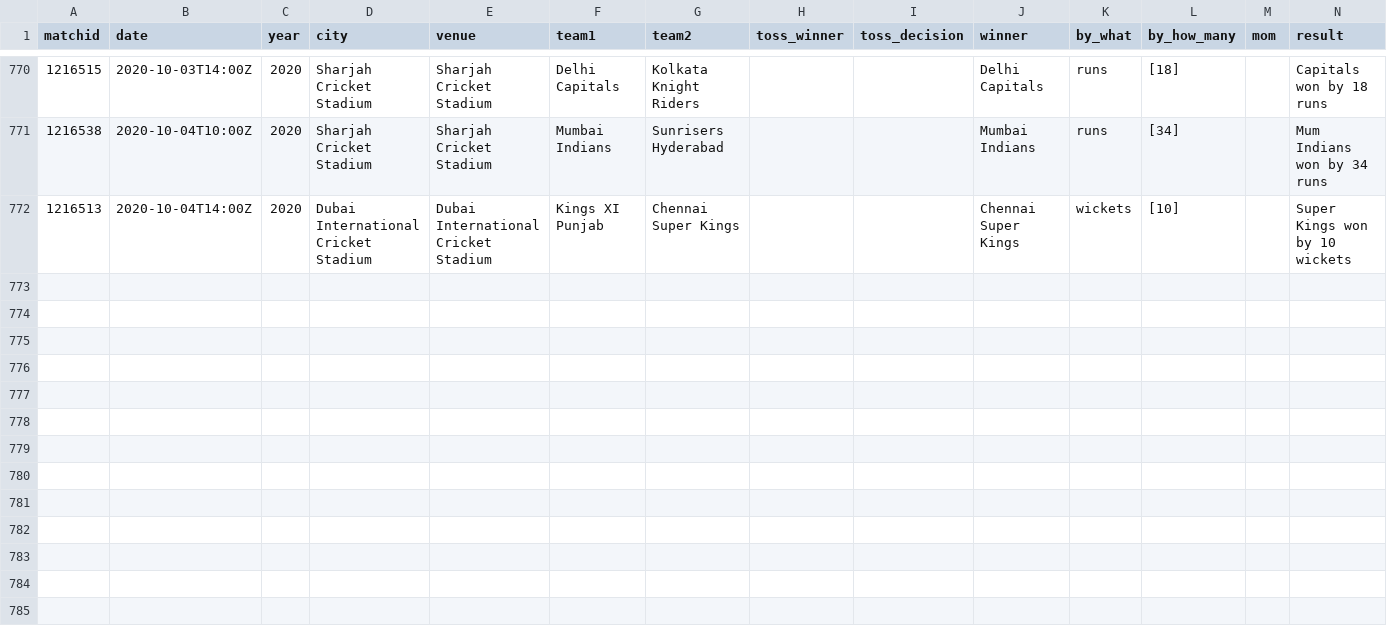
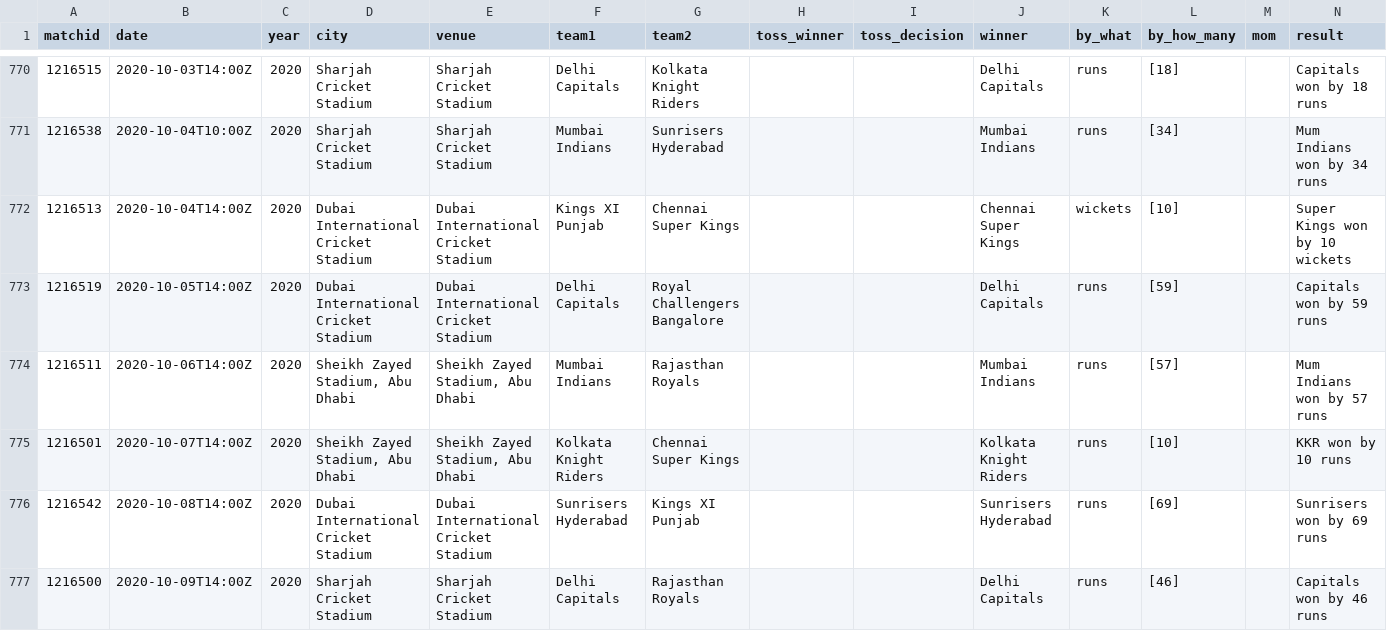
Before and after one commit to abhishek374/dream11, a CSV file: Data/matchsummary.csv, drawn as a sheet; only a part is shown, gaps mark what is left out; rows hold the shown columns only; the diff names each change by its address in the sheet, - before the commit and + after, or states it on an @@ line.

```diff
--- a/Data/matchsummary.csv
+++ b/Data/matchsummary.csv
+row 773: 1216519 | 2020-10-05T14:00Z | 2020 | Dubai International Cricket Stadium | Dubai International Cricket Stadium | Delhi Capitals | Royal Challengers Bangalore |  |  | Delhi Capitals | runs | [59] |  | Capitals won by 59 runs
+row 774: 1216511 | 2020-10-06T14:00Z | 2020 | Sheikh Zayed Stadium, Abu Dhabi | Sheikh Zayed Stadium, Abu Dhabi | Mumbai Indians | Rajasthan Royals |  |  | Mumbai Indians | runs | [57] |  | Mum Indians won by 57 runs
+row 775: 1216501 | 2020-10-07T14:00Z | 2020 | Sheikh Zayed Stadium, Abu Dhabi | Sheikh Zayed Stadium, Abu Dhabi | Kolkata Knight Riders | Chennai Super Kings |  |  | Kolkata Knight Riders | runs | [10] |  | KKR won by 10 runs
+row 776: 1216542 | 2020-10-08T14:00Z | 2020 | Dubai International Cricket Stadium | Dubai International Cricket Stadium | Sunrisers Hyderabad | Kings XI Punjab |  |  | Sunrisers Hyderabad | runs | [69] |  | Sunrisers won by 69 runs
+row 777: 1216500 | 2020-10-09T14:00Z | 2020 | Sharjah Cricket Stadium | Sharjah Cricket Stadium | Delhi Capitals | Rajasthan Royals |  |  | Delhi Capitals | runs | [46] |  | Capitals won by 46 runs
```
Also changed, not shown: Data/model_prediction.csv, Data/pred_data_features.csv, 21 other files.
